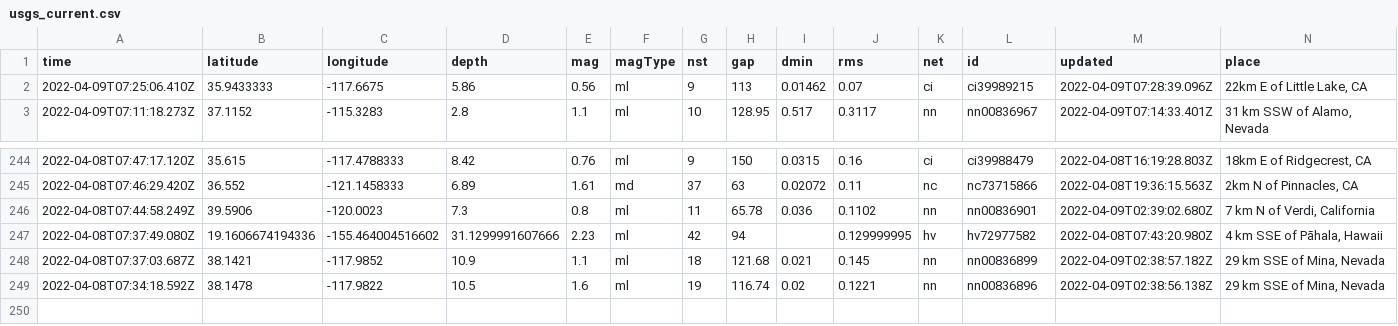
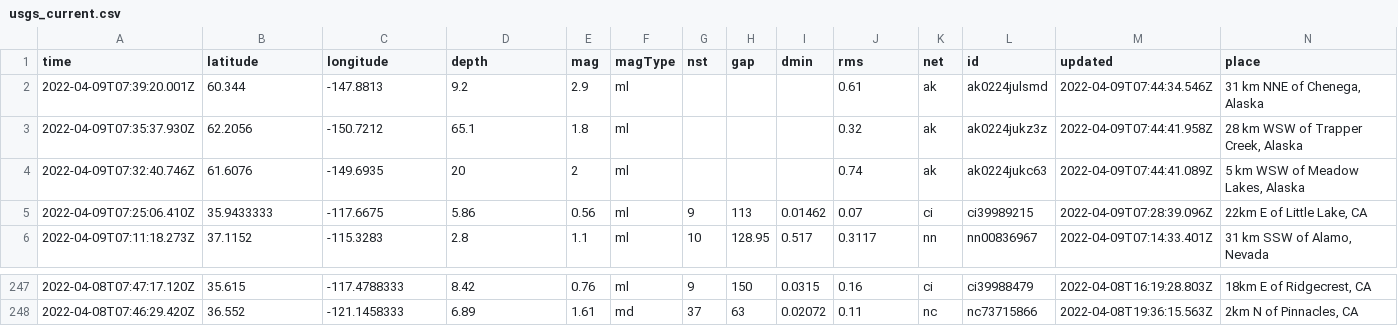
Before and after one commit to lambrechts/nicar2022-github-actions, a CSV file: usgs_current.csv, drawn as a sheet; only a part is shown, gaps mark what is left out; removed rows and columns are numbered as before the commit, all else as after; rows hold the shown columns only; the diff names each change by its address in the sheet, - before the commit and + after, or states it on an @@ line.

```diff
--- a/usgs_current.csv
+++ b/usgs_current.csv
+row 2: 2022-04-09T07:39:20.001Z | 60.344 | -147.8813 | 9.2 | 2.9 | ml |  |  |  | 0.61 | ak | ak0224julsmd | 2022-04-09T07:44:34.546Z | 31 km NNE of Chenega, Alaska
+row 3: 2022-04-09T07:35:37.930Z | 62.2056 | -150.7212 | 65.1 | 1.8 | ml |  |  |  | 0.32 | ak | ak0224jukz3z | 2022-04-09T07:44:41.958Z | 28 km WSW of Trapper Creek, Alaska
+row 4: 2022-04-09T07:32:40.746Z | 61.6076 | -149.6935 | 20 | 2 | ml |  |  |  | 0.74 | ak | ak0224jukc63 | 2022-04-09T07:44:41.089Z | 5 km WSW of Meadow Lakes, Alaska
-row 246: 2022-04-08T07:44:58.249Z | 39.5906 | -120.0023 | 7.3 | 0.8 | ml | 11 | 65.78 | 0.036 | 0.1102 | nn | nn00836901 | 2022-04-09T02:39:02.680Z | 7 km N of Verdi, California
-row 247: 2022-04-08T07:37:49.080Z | 19.1606674194336 | -155.464004516602 | 31.1299991607666 | 2.23 | ml | 42 | 94 |  | 0.129999995 | hv | hv72977582 | 2022-04-08T07:43:20.980Z | 4 km SSE of Pāhala, Hawaii
-row 248: 2022-04-08T07:37:03.687Z | 38.1421 | -117.9852 | 10.9 | 1.1 | ml | 18 | 121.68 | 0.021 | 0.145 | nn | nn00836899 | 2022-04-09T02:38:57.182Z | 29 km SSE of Mina, Nevada
-row 249: 2022-04-08T07:34:18.592Z | 38.1478 | -117.9822 | 10.5 | 1.6 | ml | 19 | 116.74 | 0.02 | 0.1221 | nn | nn00836896 | 2022-04-09T02:38:56.138Z | 29 km SSE of Mina, Nevada
```
Also changed, not shown: 1 other file.
